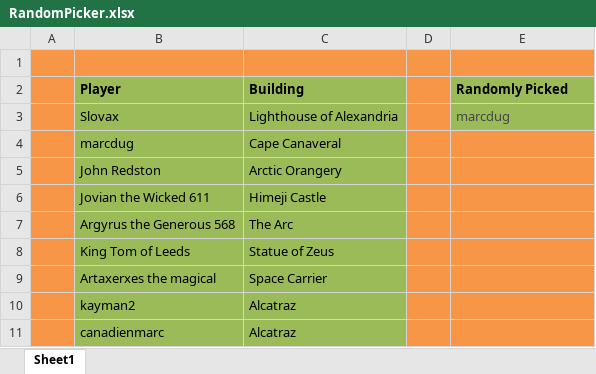
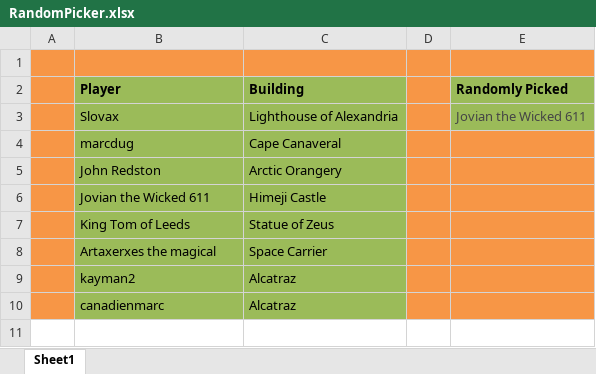
Before and after one commit to LazarusLottery/LazarusLottery.github.io, an Excel workbook: RandomPicker.xlsx, sheet Sheet1, drawn as a sheet; values as stored, in another font and other column widths than the file's, no borders; the diff names each change by its address in the sheet, - before the commit and + after, or states it on an @@ line.

```diff
--- a/RandomPicker.xlsx (sheet Sheet1)
+++ b/RandomPicker.xlsx (sheet Sheet1)
-E3 (Randomly Picked): marcdug
+E3 (Randomly Picked): Jovian the Wicked 611
-row 7:  | Argyrus the Generous 568 | The Arc
```
Also changed, not shown: 2 other files.
